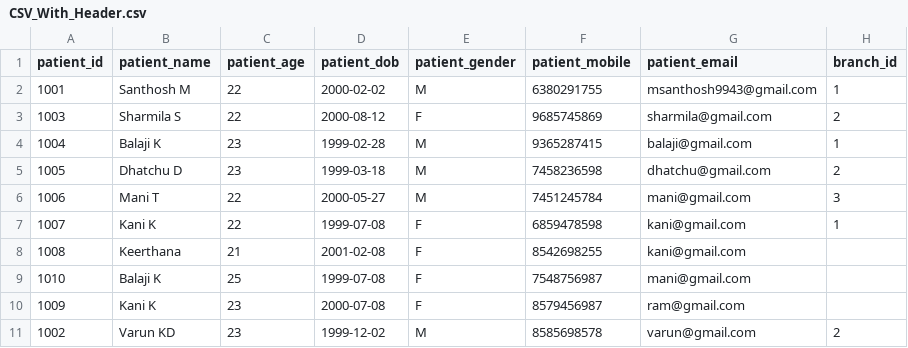
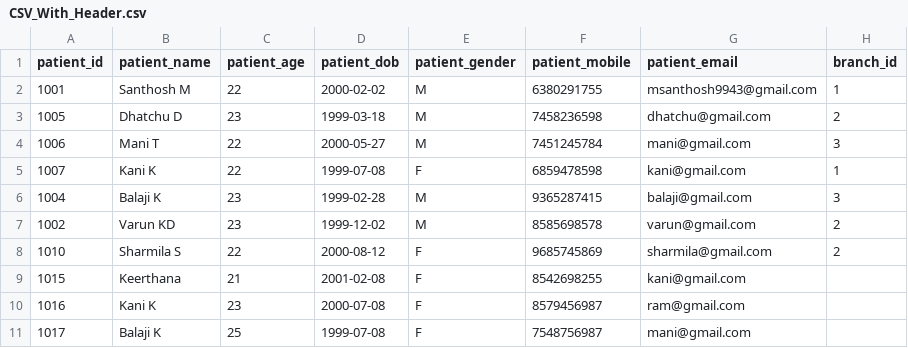
Before and after one commit to Santhosh9943/GlenWoodTasks, a CSV file: CSV_With_Header.csv, drawn as a sheet.

```diff
--- a/CSV_With_Header.csv
+++ b/CSV_With_Header.csv
@@ -2,4 +2,2 @@ patient_id,patient_name,patient_age,patient_dob,patient_gender,patient_mobile,pa
 1001,Santhosh M,22,2000-02-02,M,6380291755,msanthosh9943@gmail.com,1
-1003,Sharmila S,22,2000-08-12,F,9685745869,sharmila@gmail.com,2
-1004,Balaji K,23,1999-02-28,M,9365287415,balaji@gmail.com,1
 1005,Dhatchu D,23,1999-03-18,M,7458236598,dhatchu@gmail.com,2
@@ -7,5 +5,7 @@ patient_id,patient_name,patient_age,patient_dob,patient_gender,patient_mobile,pa
 1007,Kani K,22,1999-07-08,F,6859478598,kani@gmail.com,1
-1008,Keerthana,21,2001-02-08,F,8542698255,kani@gmail.com,
-1010,Balaji K,25,1999-07-08,F,7548756987,mani@gmail.com,
-1009,Kani K,23,2000-07-08,F,8579456987,ram@gmail.com,
+1004,Balaji K,23,1999-02-28,M,9365287415,balaji@gmail.com,3
 1002,Varun KD,23,1999-12-02,M,8585698578,varun@gmail.com,2
+1010,Sharmila S,22,2000-08-12,F,9685745869,sharmila@gmail.com,2
+1015,Keerthana,21,2001-02-08,F,8542698255,kani@gmail.com,
+1016,Kani K,23,2000-07-08,F,8579456987,ram@gmail.com,
+1017,Balaji K,25,1999-07-08,F,7548756987,mani@gmail.com,
```
Also changed, not shown: CSV_With_out_Header.csv, 8 other files.
